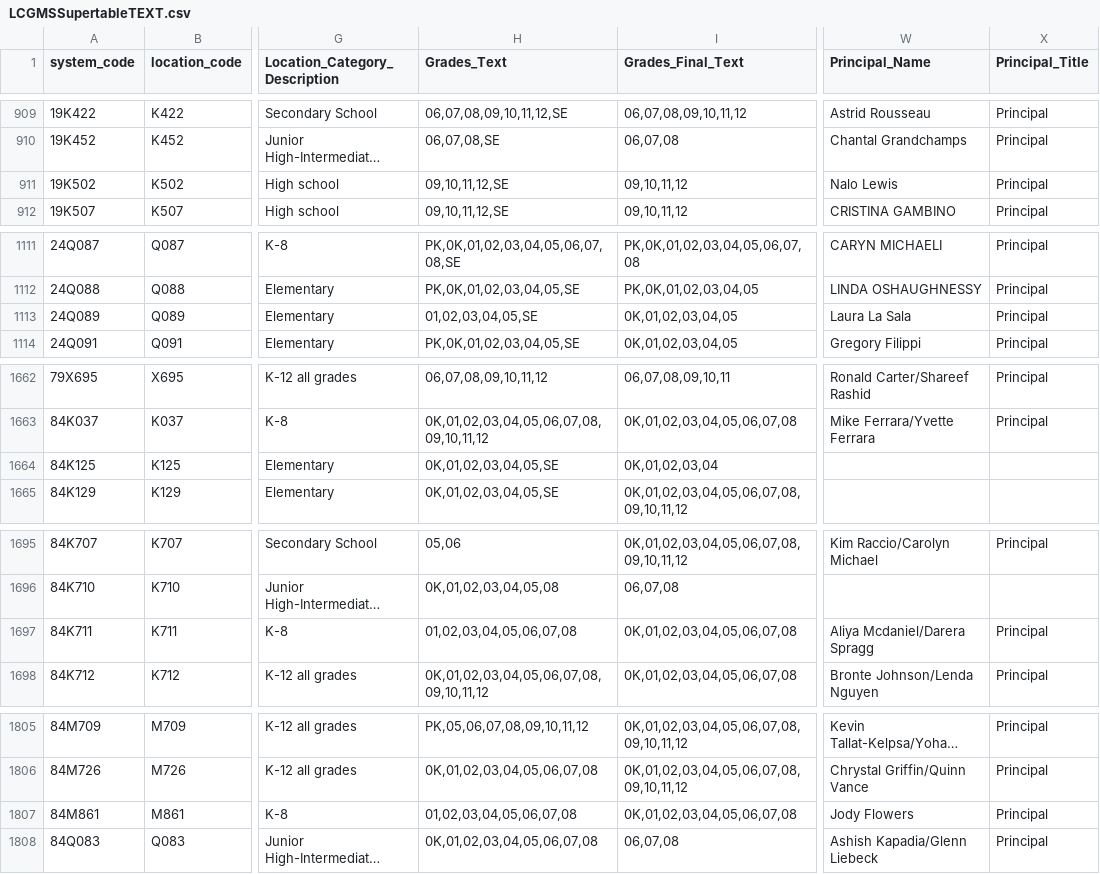
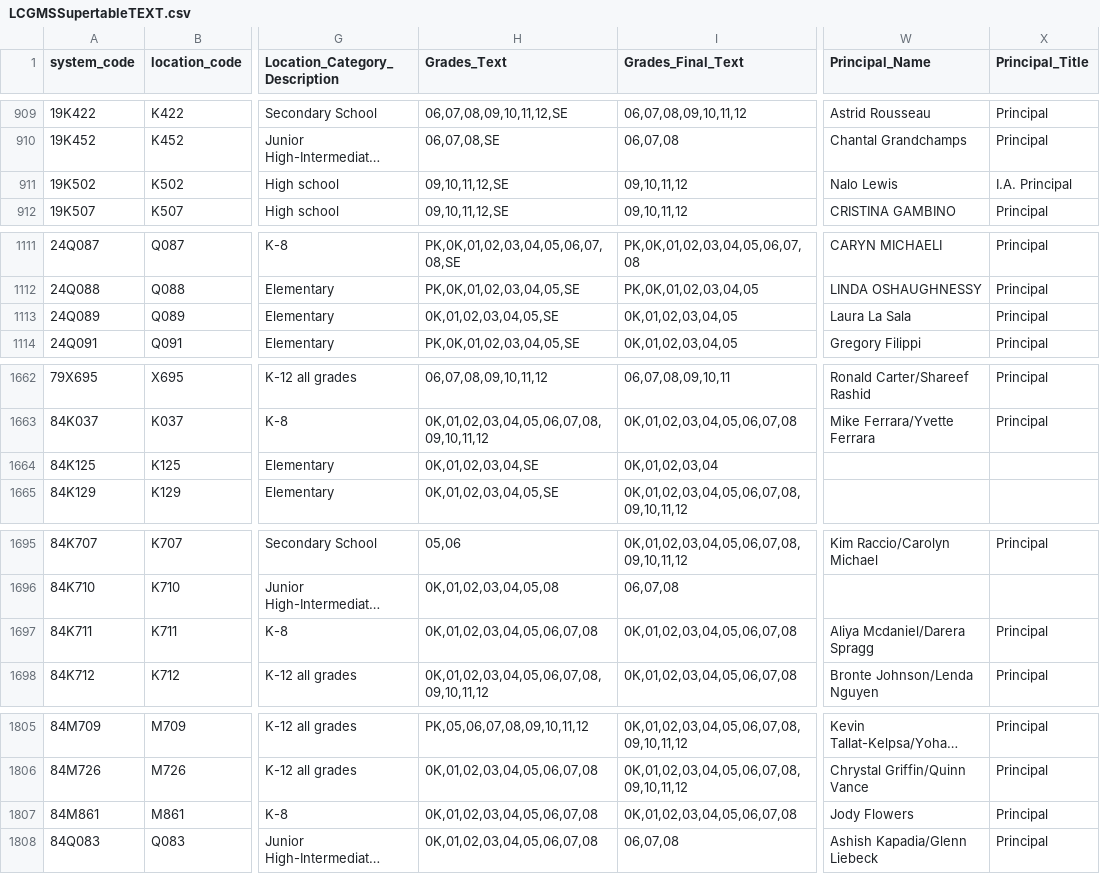
Before and after one commit to dsimoes-doe/LCGMS, a CSV file: LCGMSSupertableTEXT.csv, drawn as a sheet; only a part is shown, gaps mark what is left out; long unchanged cells end in …; the diff covers the shown part only; the diff names each change by its address in the sheet, - before the commit and + after, or states it on an @@ line.

Commit message:
Update LCGMSSupertableTEXT.csv

```diff
--- a/LCGMSSupertableTEXT.csv
+++ b/LCGMSSupertableTEXT.csv
-X911 (Principal_Title): Principal
+X911 (Principal_Title): I.A. Principal
-H1113 (Grades_Text): 01,02,03,04,05,SE
+H1113 (Grades_Text): 0K,01,02,03,04,05,SE
-H1664 (Grades_Text): 0K,01,02,03,04,05,SE
+H1664 (Grades_Text): 0K,01,02,03,04,SE
-H1697 (Grades_Text): 01,02,03,04,05,06,07,08
+H1697 (Grades_Text): 0K,01,02,03,04,05,06,07,08
-H1807 (Grades_Text): 01,02,03,04,05,06,07,08
+H1807 (Grades_Text): 0K,01,02,03,04,05,06,07,08
```
Also changed, not shown: 38 edited cells elsewhere in this file.
